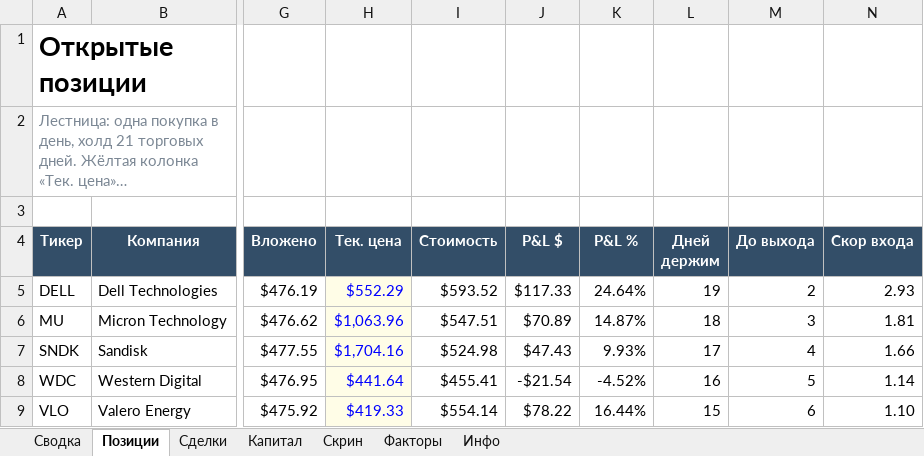
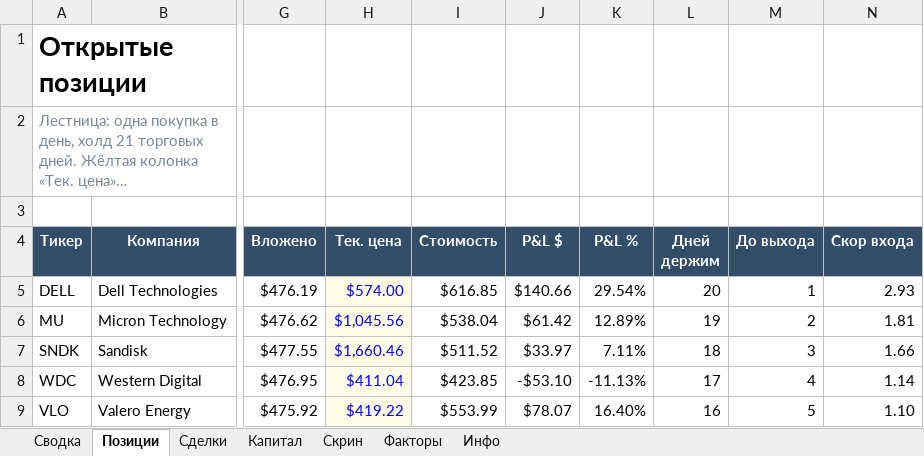
Before and after one commit to Vitoldinijs/sp500-screener, an Excel workbook: Portfolio.xlsx, sheet Позиции, drawn as a sheet; only a part is shown, gaps mark what is left out; long unchanged cells end in …; values as stored, in another font and other column widths than the file's, no borders; conditional formats not drawn; the diff covers the shown part only; the diff names each change by its address in the sheet, - before the commit and + after, or states it on an @@ line.

```diff
--- a/Portfolio.xlsx (sheet Позиции)
+++ b/Portfolio.xlsx (sheet Позиции)
-H5 (Тек. цена): $552.29
+H5 (Тек. цена): $574.00
-I5 (Стоимость): $593.52
+I5 (Стоимость): $616.85
-J5 (P&L $): $117.33
+J5 (P&L $): $140.66
-K5 (P&L %): 24.64%
+K5 (P&L %): 29.54%
-L5 (Дней держим): 19
+L5 (Дней держим): 20
-M5 (До выхода): 2
+M5 (До выхода): 1
-H6 (Тек. цена): $1,063.96
+H6 (Тек. цена): $1,045.56
-I6 (Стоимость): $547.51
+I6 (Стоимость): $538.04
-J6 (P&L $): $70.89
+J6 (P&L $): $61.42
-K6 (P&L %): 14.87%
+K6 (P&L %): 12.89%
-L6 (Дней держим): 18
+L6 (Дней держим): 19
-M6 (До выхода): 3
+M6 (До выхода): 2
-H7 (Тек. цена): $1,704.16
+H7 (Тек. цена): $1,660.46
-I7 (Стоимость): $524.98
+I7 (Стоимость): $511.52
-J7 (P&L $): $47.43
+J7 (P&L $): $33.97
-K7 (P&L %): 9.93%
+K7 (P&L %): 7.11%
-L7 (Дней держим): 17
+L7 (Дней держим): 18
-M7 (До выхода): 4
+M7 (До выхода): 3
-H8 (Тек. цена): $441.64
+H8 (Тек. цена): $411.04
-I8 (Стоимость): $455.41
+I8 (Стоимость): $423.85
-J8 (P&L $): -$21.54
+J8 (P&L $): -$53.10
-K8 (P&L %): -4.52%
+K8 (P&L %): -11.13%
-L8 (Дней держим): 16
+L8 (Дней держим): 17
-M8 (До выхода): 5
+M8 (До выхода): 4
-H9 (Тек. цена): $419.33
+H9 (Тек. цена): $419.22
-I9 (Стоимость): $554.14
+I9 (Стоимость): $553.99
-J9 (P&L $): $78.22
+J9 (P&L $): $78.07
-K9 (P&L %): 16.44%
+K9 (P&L %): 16.40%
-L9 (Дней держим): 15
+L9 (Дней держим): 16
-M9 (До выхода): 6
+M9 (До выхода): 5
```
Also changed, not shown: 2 added rows, 1 removed row and 90 edited cells elsewhere in this sheet, sheet Скрин, sheet Сводка, sheet Капитал, sheet Инфо, charts or pictures, 6 other files.
